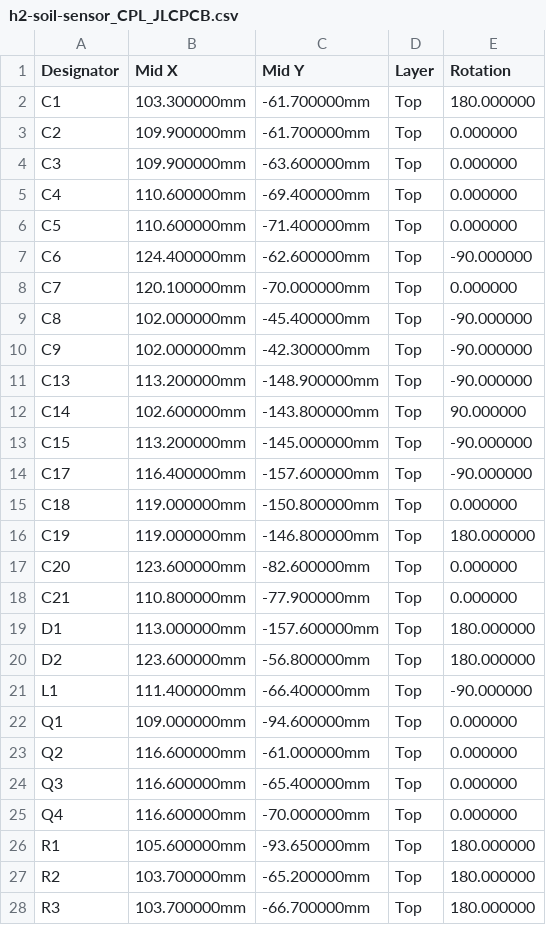
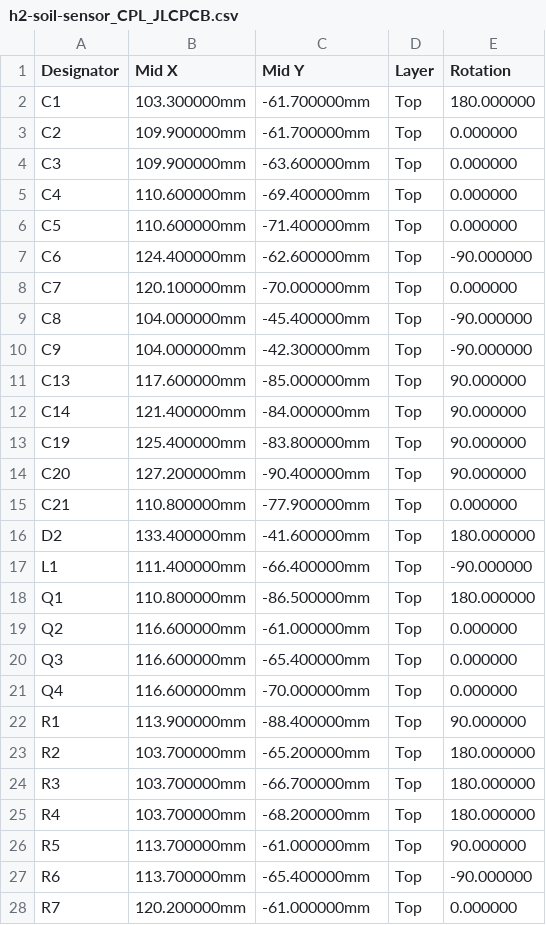
Before and after one commit to haxeko/h2-soil-sensor, a CSV file: hardware/fab/h2-soil-sensor_CPL_JLCPCB.csv, drawn as a sheet; only a part is shown; the shorter side is filled out with more unchanged rows; the diff covers the shown part only.

```diff
--- a/hardware/fab/h2-soil-sensor_CPL_JLCPCB.csv
+++ b/hardware/fab/h2-soil-sensor_CPL_JLCPCB.csv
@@ -8,16 +8,12 @@ C6,124.400000mm,-62.600000mm,Top,-90.000000
 C7,120.100000mm,-70.000000mm,Top,0.000000
-C8,102.000000mm,-45.400000mm,Top,-90.000000
-C9,102.000000mm,-42.300000mm,Top,-90.000000
-C13,113.200000mm,-148.900000mm,Top,-90.000000
-C14,102.600000mm,-143.800000mm,Top,90.000000
-C15,113.200000mm,-145.000000mm,Top,-90.000000
-C17,116.400000mm,-157.600000mm,Top,-90.000000
-C18,119.000000mm,-150.800000mm,Top,0.000000
-C19,119.000000mm,-146.800000mm,Top,180.000000
-C20,123.600000mm,-82.600000mm,Top,0.000000
+C8,104.000000mm,-45.400000mm,Top,-90.000000
+C9,104.000000mm,-42.300000mm,Top,-90.000000
+C13,117.600000mm,-85.000000mm,Top,90.000000
+C14,121.400000mm,-84.000000mm,Top,90.000000
+C19,125.400000mm,-83.800000mm,Top,90.000000
+C20,127.200000mm,-90.400000mm,Top,90.000000
 C21,110.800000mm,-77.900000mm,Top,0.000000
-D1,113.000000mm,-157.600000mm,Top,180.000000
-D2,123.600000mm,-56.800000mm,Top,180.000000
+D2,133.400000mm,-41.600000mm,Top,180.000000
 L1,111.400000mm,-66.400000mm,Top,-90.000000
-Q1,109.000000mm,-94.600000mm,Top,0.000000
+Q1,110.800000mm,-86.500000mm,Top,180.000000
 Q2,116.600000mm,-61.000000mm,Top,0.000000
@@ -25,3 +21,3 @@ Q3,116.600000mm,-65.400000mm,Top,0.000000
 Q4,116.600000mm,-70.000000mm,Top,0.000000
-R1,105.600000mm,-93.650000mm,Top,180.000000
+R1,113.900000mm,-88.400000mm,Top,90.000000
 R2,103.700000mm,-65.200000mm,Top,180.000000
```
Also changed, not shown: 6 removed rows and 18 edited cells elsewhere in this file, hardware/fab/h2-soil-sensor_BOM_JLCPCB.csv, hardware/fab/h2-soil-sensor_not_assembled.csv, 44 other files.
